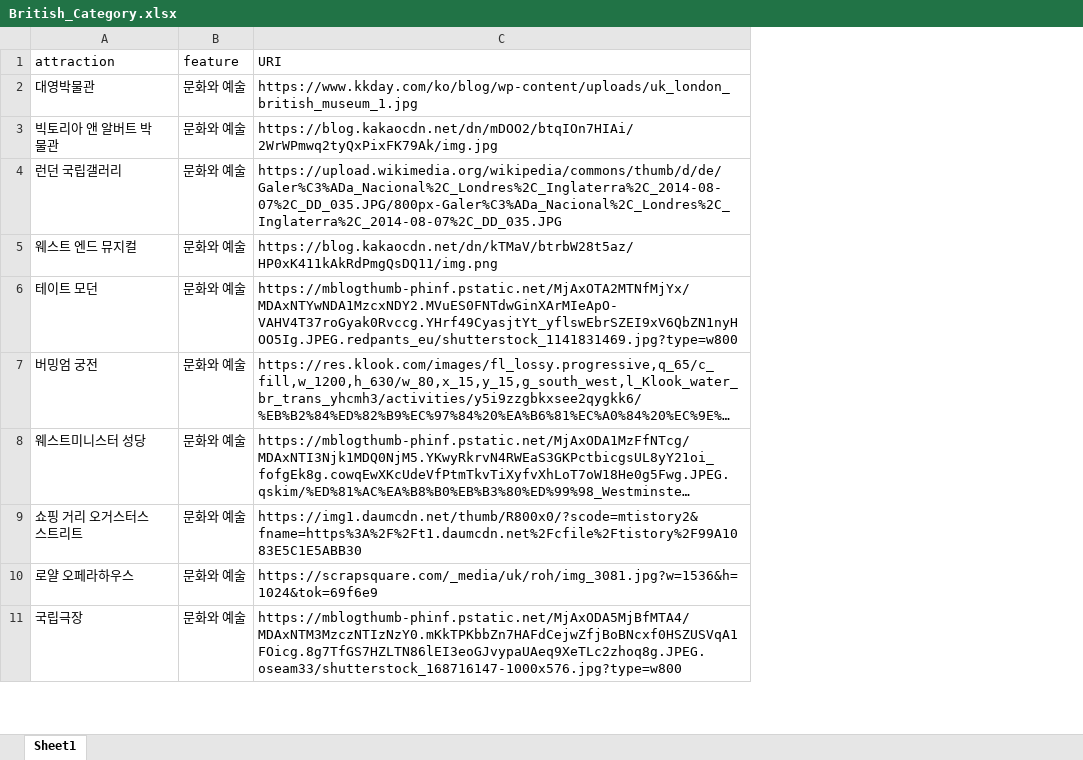
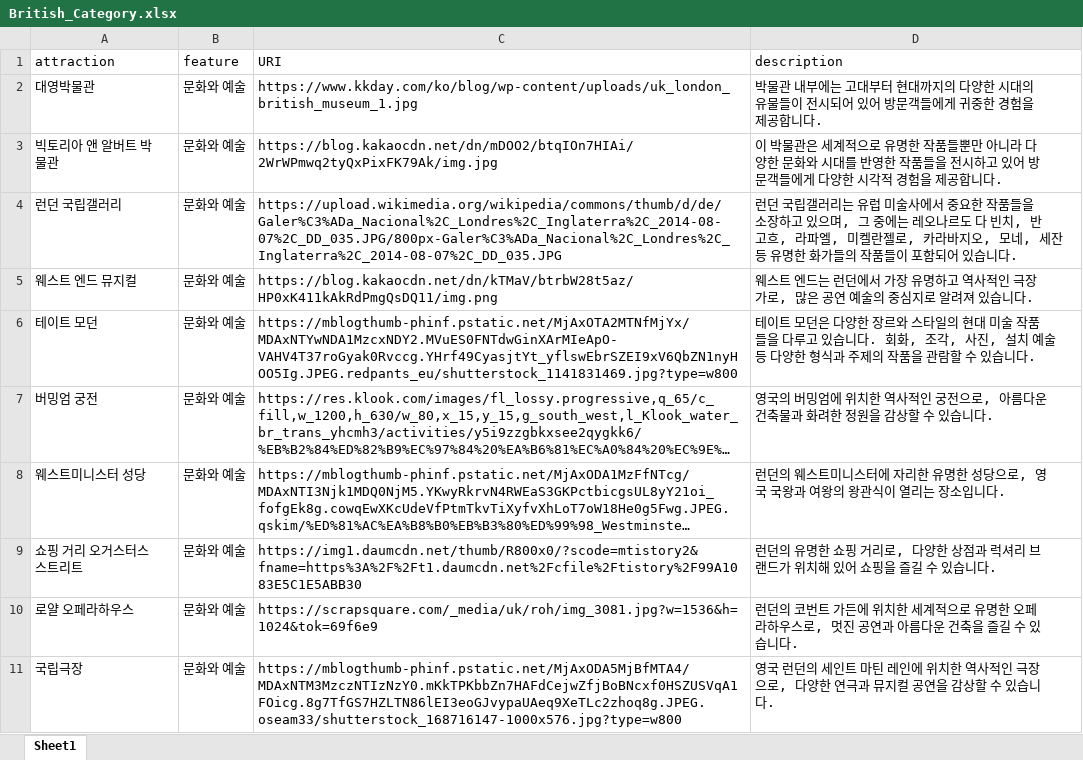
Before and after one commit to euics/Capstone_Umanda_AI_Model, an Excel workbook: src/data/British_Category.xlsx, sheet Sheet1, drawn as a sheet; only a part is shown; long unchanged cells end in …; values as stored, in another font and other column widths than the file's, no cell formats; conditional formats not drawn; the diff names each change by its address in the sheet, - before the commit and + after, or states it on an @@ line.

```diff
--- a/src/data/British_Category.xlsx (sheet Sheet1)
+++ b/src/data/British_Category.xlsx (sheet Sheet1)
+column D (description), rows 2-11: 박물관 내부에는 고대부터 현대까지의 다양한 시대의 유물들이 전시되어 있어 방문객들에게 귀중한 경험을 제공합니다. | 이 박물관은 세계적으로 유명한 작품들뿐만 아니라 다양한 문화와 시대를 반영한 작품들을 전시하고 있어 방문객들에게 다양한 시각적 경험을 제공합니다. | 런던 국립갤러리는 유럽 미술사에서 중요한 작품들을 소장하고 있으며, 그 중에는 레오나르도 다 빈치, 반 고흐, 라파엘, 미켈란젤로, 카라바지오, 모네, 세잔 등 유명한 화가들의 작품들이 포함되어 있습니다. | 웨스트 엔드는 런던에서 가장 유명하고 역사적인 극장가로, 많은 공연 예술의 중심지로 알려져 있습니다. | 테이트 모던은 다양한 장르와 스타일의 현대 미술 작품들을 다루고 있습니다. 회화, 조각, 사진, 설치 예술 등 다양한 형식과 주제의 작품을 관람할 수 있습니다. | 영국의 버밍엄에 위치한 역사적인 궁전으로, 아름다운 건축물과 화려한 정원을 감상할 수 있습니다. | 런던의 웨스트미니스터에 자리한 유명한 성당으로, 영국 국왕과 여왕의 왕관식이 열리는 장소입니다. | 런던의 유명한 쇼핑 거리로, 다양한 상점과 럭셔리 브랜드가 위치해 있어 쇼핑을 즐길 수 있습니다. | 런던의 코번트 가든에 위치한 세계적으로 유명한 오페라하우스로, 멋진 공연과 아름다운 건축을 즐길 수 있습니다. | 영국 런던의 세인트 마틴 레인에 위치한 역사적인 극장으로, 다양한 연극과 뮤지컬 공연을 감상할 수 있습니다.
```
Also changed, not shown: cell formats, src/data/France_Category.xlsx, src/data/Spain_Category.xlsx.
